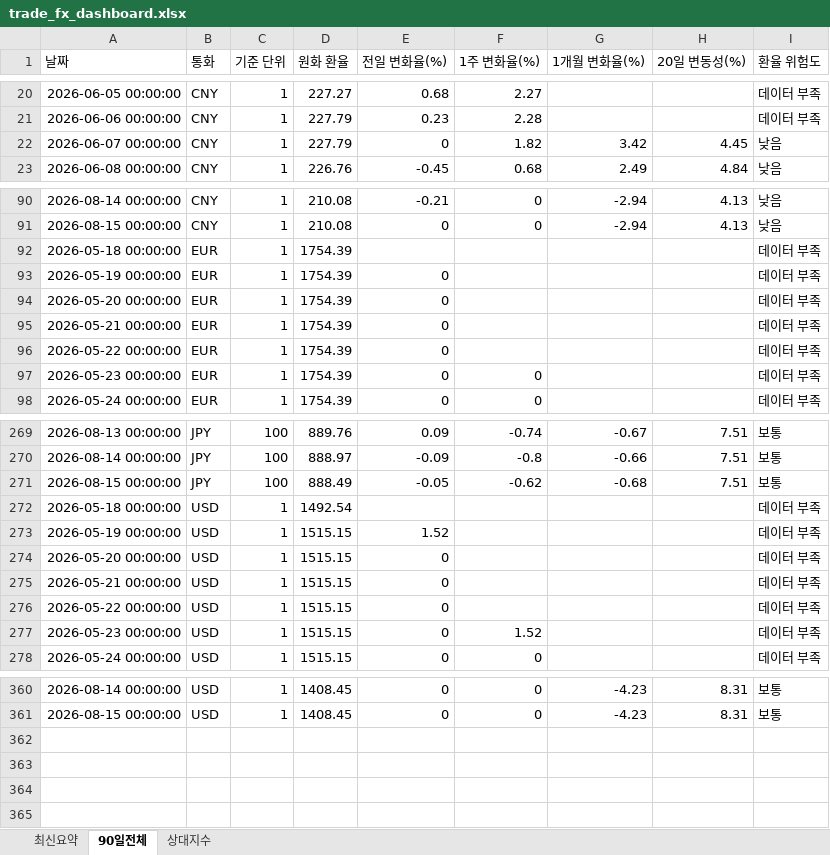
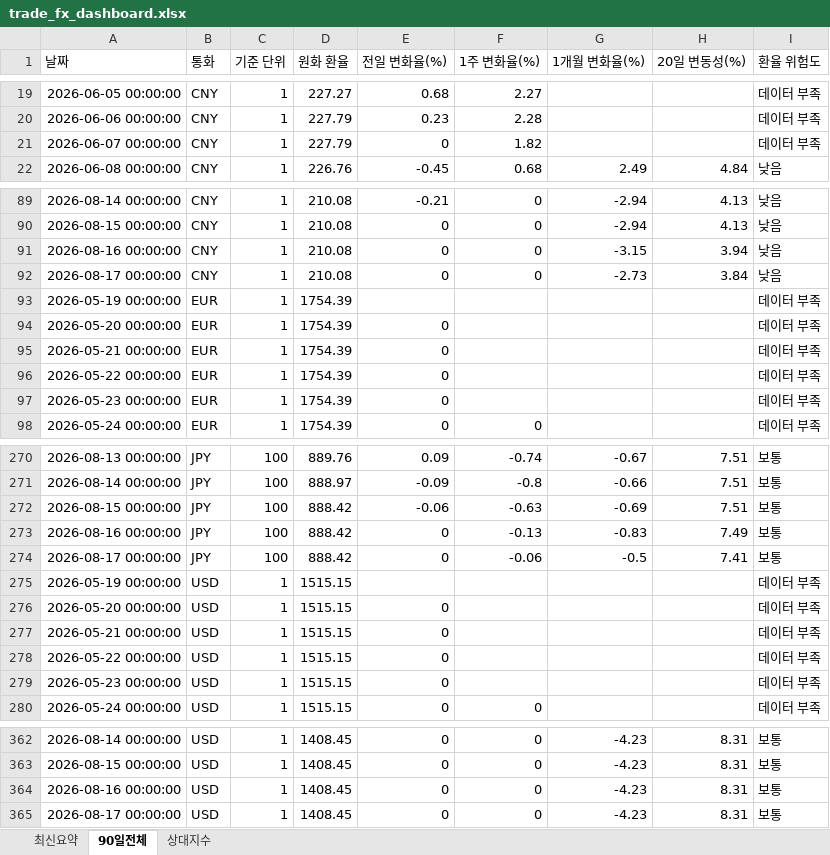
Before and after one commit to wnsdnjs867-svg/4-, an Excel workbook: trade_fx_dashboard.xlsx, sheet 90일전체, drawn as a sheet; only a part is shown, gaps mark what is left out; values as stored, in another font and other column widths than the file's, no borders; removed rows and columns are numbered as before the commit, all else as after; the diff covers the shown part only; the diff names each change by its address in the sheet, - before the commit and + after, or states it on an @@ line.

```diff
--- a/trade_fx_dashboard.xlsx (sheet 90일전체)
+++ b/trade_fx_dashboard.xlsx (sheet 90일전체)
-G21 (1개월 변화율(%)): 3.42
+G21 (1개월 변화율(%)): (empty)
-H21 (20일 변동성(%)): 4.45
+H21 (20일 변동성(%)): (empty)
-I21 (환율 위험도): 낮음
+I21 (환율 위험도): 데이터 부족
-row 92: 2026-05-18 00:00:00 | EUR | 1 | 1754.39 |  |  |  |  | 데이터 부족
+row 91: 2026-08-16 00:00:00 | CNY | 1 | 210.08 | 0 | 0 | -3.15 | 3.94 | 낮음
+row 92: 2026-08-17 00:00:00 | CNY | 1 | 210.08 | 0 | 0 | -2.73 | 3.84 | 낮음
-E93 (전일 변화율(%)): 0
+E93 (전일 변화율(%)): (empty)
-F97 (1주 변화율(%)): 0
+F97 (1주 변화율(%)): (empty)
-D272 (원화 환율): 888.49
+D272 (원화 환율): 888.42
-E272 (전일 변화율(%)): -0.05
+E272 (전일 변화율(%)): -0.06
-F272 (1주 변화율(%)): -0.62
+F272 (1주 변화율(%)): -0.63
-G272 (1개월 변화율(%)): -0.68
+G272 (1개월 변화율(%)): -0.69
-row 272: 2026-05-18 00:00:00 | USD | 1 | 1492.54 |  |  |  |  | 데이터 부족
+row 273: 2026-08-16 00:00:00 | JPY | 100 | 888.42 | 0 | -0.13 | -0.83 | 7.49 | 보통
+row 274: 2026-08-17 00:00:00 | JPY | 100 | 888.42 | 0 | -0.06 | -0.5 | 7.41 | 보통
-E275 (전일 변화율(%)): 1.52
+E275 (전일 변화율(%)): (empty)
-F279 (1주 변화율(%)): 1.52
+F279 (1주 변화율(%)): (empty)
+row 364: 2026-08-16 00:00:00 | USD | 1 | 1408.45 | 0 | 0 | -4.23 | 8.31 | 보통
+row 365: 2026-08-17 00:00:00 | USD | 1 | 1408.45 | 0 | 0 | -4.23 | 8.31 | 보통
```
Also changed, not shown: 2 added rows, 2 removed rows and 13 edited cells elsewhere in this sheet, sheet 상대지수, sheet 최신요약, 1 other file.
